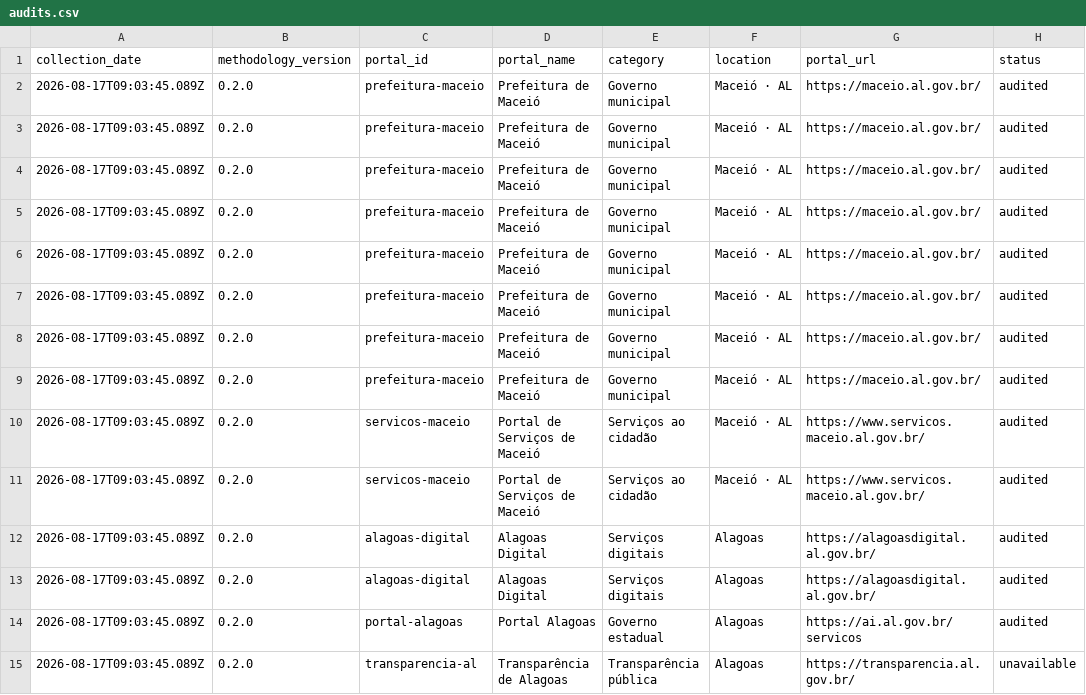
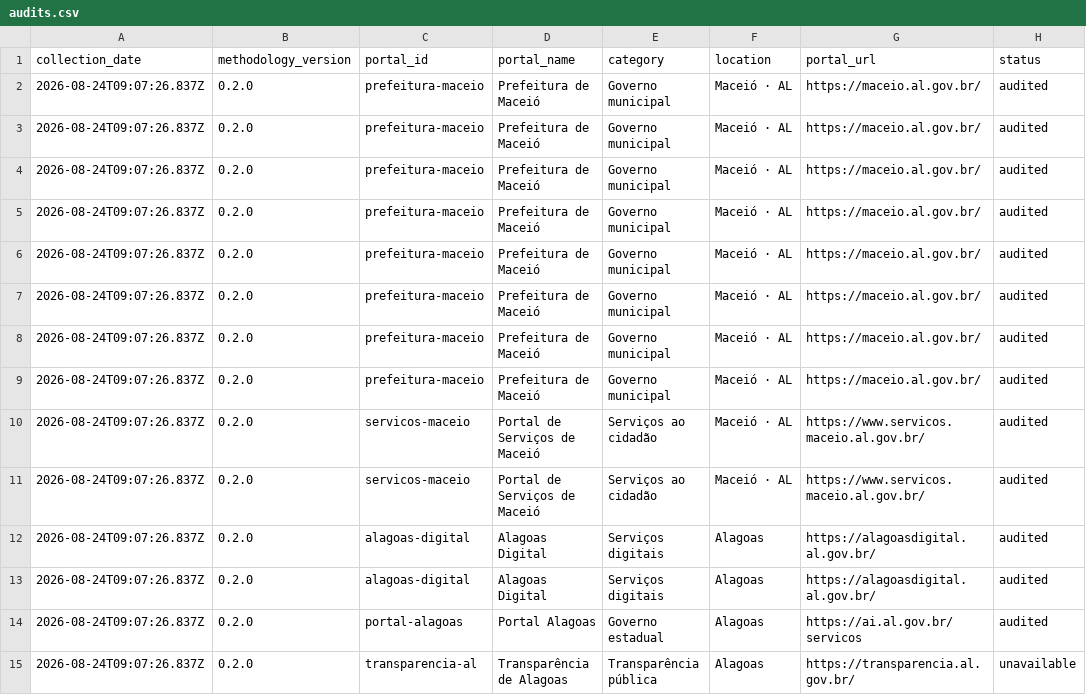
Before and after one commit to millersantosbr/AcessaBR, a CSV file: site/data/audits.csv, drawn as a sheet; only a part is shown; the diff covers the shown part only; the diff names each change by its address in the sheet, - before the commit and + after, or states it on an @@ line.

```diff
--- a/site/data/audits.csv
+++ b/site/data/audits.csv
-A2:A15 (collection_date): 2026-08-17T09:03:45.089Z
+A2:A15 (collection_date): 2026-08-24T09:07:26.837Z
```
Also changed, not shown: 1 added row, 2 removed rows and 25 edited cells elsewhere in this file, 2 other files.
